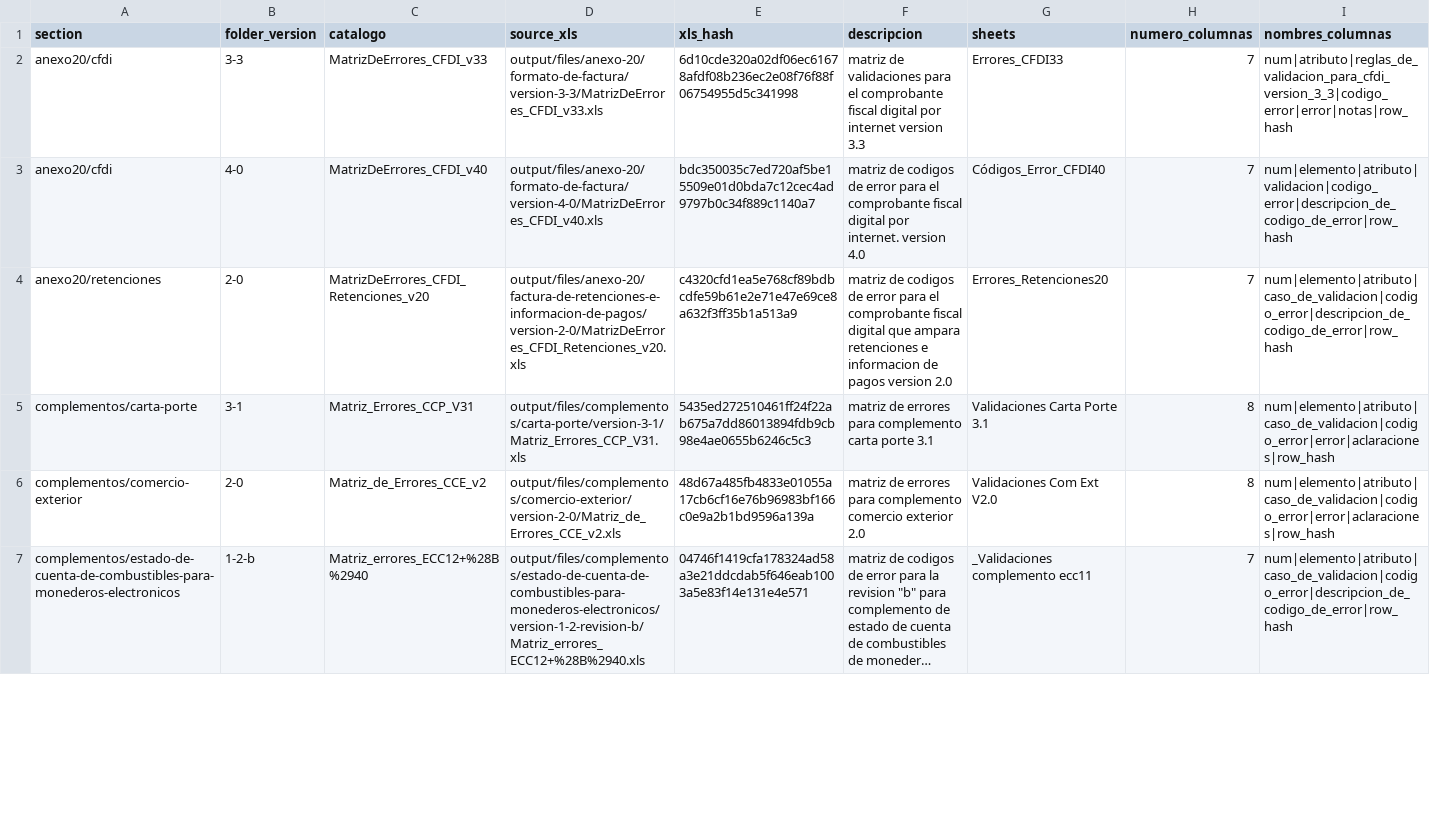
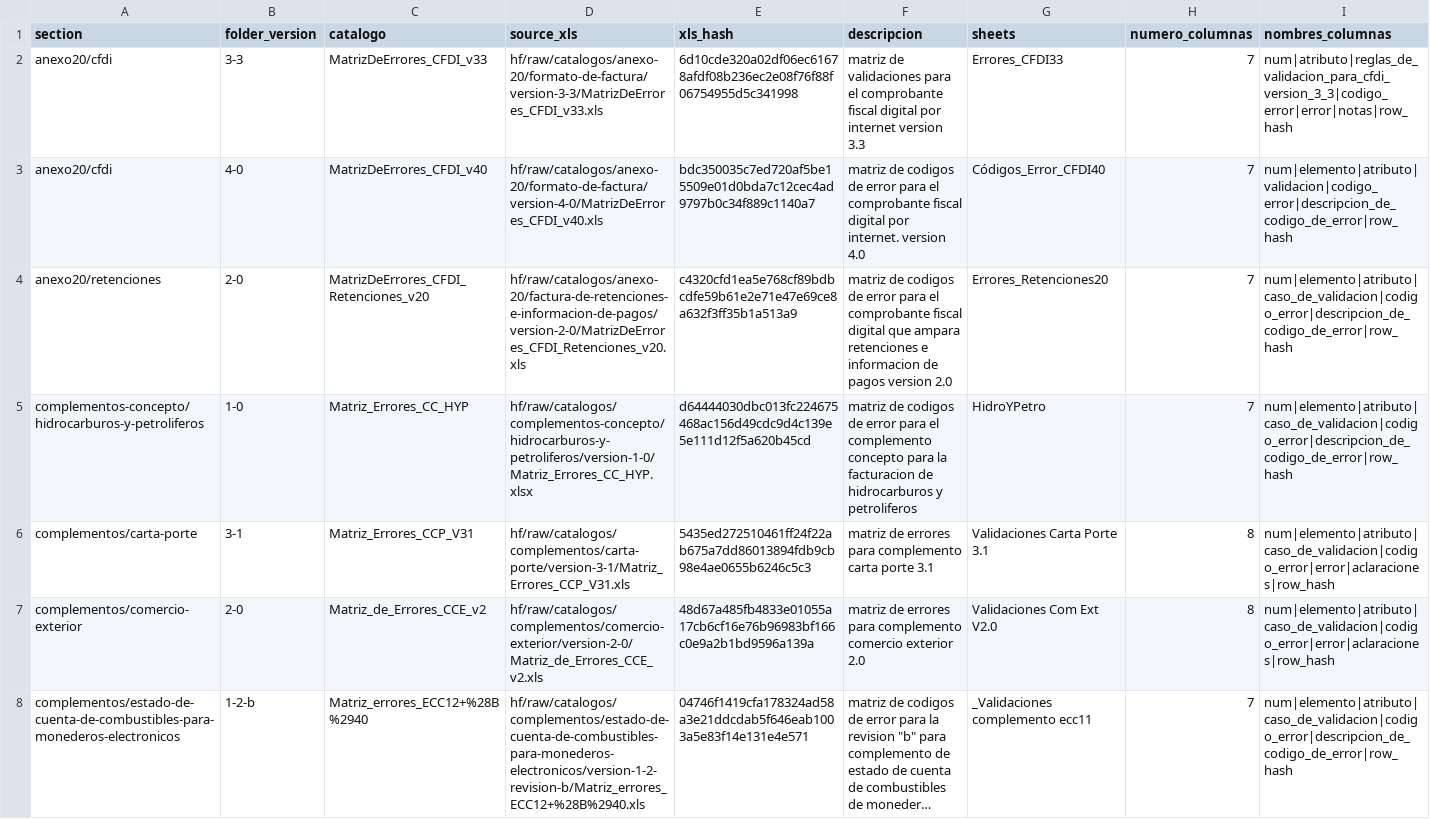
Before and after one commit to mayrop/sat-metadata-scraper, a CSV file: matrix_state.csv, drawn as a sheet; only a part is shown; long unchanged cells end in …; addresses are those after the commit; rows hold the shown columns only; the diff covers the shown part only; the diff names each change by its address in the sheet, - before the commit and + after, or states it on an @@ line.

```diff
--- a/matrix_state.csv
+++ b/matrix_state.csv
-D2 (source_xls): output/files/anexo-20/formato-de-factura/version-3-3/MatrizDeErrores_CFDI_v33.xls
+D2 (source_xls): hf/raw/catalogos/anexo-20/formato-de-factura/version-3-3/MatrizDeErrores_CFDI_v33.xls
-D3 (source_xls): output/files/anexo-20/formato-de-factura/version-4-0/MatrizDeErrores_CFDI_v40.xls
+D3 (source_xls): hf/raw/catalogos/anexo-20/formato-de-factura/version-4-0/MatrizDeErrores_CFDI_v40.xls
-D4 (source_xls): output/files/anexo-20/factura-de-retenciones-e-informacion-de-pagos/version-2-0/MatrizDeErrores_CFDI_Retenciones_v20.xls
+D4 (source_xls): hf/raw/catalogos/anexo-20/factura-de-retenciones-e-informacion-de-pagos/version-2-0/MatrizDeErrores_CFDI_Retenciones_v20.xls
+row 5: complementos-concepto/hidrocarburos-y-petroliferos | 1-0 | Matriz_Errores_CC_HYP | hf/raw/catalogos/complementos-concepto/hidrocarburos-y-petroliferos/version-1-0/Matriz_Errores_CC_HYP.xlsx | d64444030dbc013fc224675468ac156d49cdc9d4c139e5e111d12f5a620b45cd | matriz de codigos de error para el complemento concepto para la facturacion de hidrocarburos y petroliferos | HidroYPetro | 7 | num|elemento|atributo|caso_de_validacion|codigo_error|descripcion_de_codigo_de_error|row_hash
-D6 (source_xls): output/files/complementos/carta-porte/version-3-1/Matriz_Errores_CCP_V31.xls
+D6 (source_xls): hf/raw/catalogos/complementos/carta-porte/version-3-1/Matriz_Errores_CCP_V31.xls
-D7 (source_xls): output/files/complementos/comercio-exterior/version-2-0/Matriz_de_Errores_CCE_v2.xls
+D7 (source_xls): hf/raw/catalogos/complementos/comercio-exterior/version-2-0/Matriz_de_Errores_CCE_v2.xls
-D8 (source_xls): output/files/complementos/estado-de-cuenta-de-combustibles-para-monederos-electronicos/version-1-2-revision-b/Matriz_errores_ECC12+%28B%2940.xls
+D8 (source_xls): hf/raw/catalogos/complementos/estado-de-cuenta-de-combustibles-para-monederos-electronicos/version-1-2-revision-b/Matriz_errores_ECC12+%28B%2940.xls
```
Also changed, not shown: 1 removed row and 6 edited cells elsewhere in this file, catalog_state.csv, output/catalog.csv, 5 other files.
